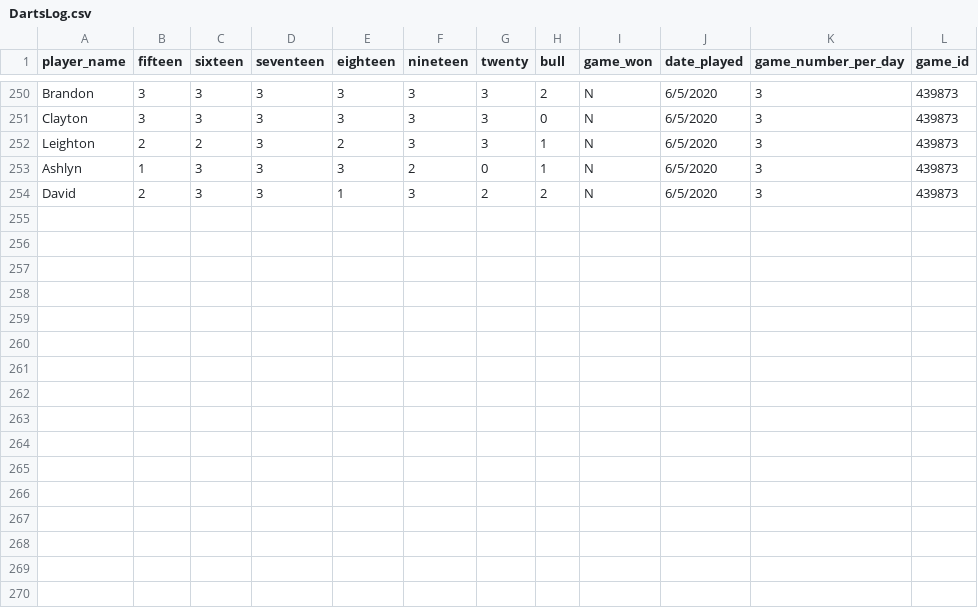
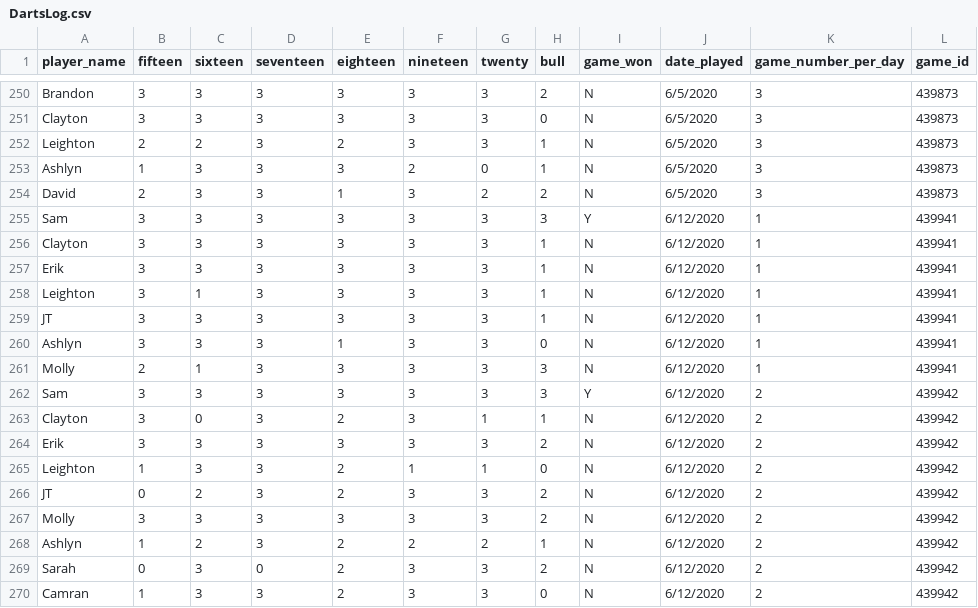
Before and after one commit to Clayton-prog/dartsv2, a CSV file: DartsLog.csv, drawn as a sheet; only a part is shown, gaps mark what is left out.

```diff
--- a/DartsLog.csv
+++ b/DartsLog.csv
@@ -254 +254,17 @@ Ashlyn,1,3,3,3,2,0,1,N,6/5/2020,3,439873
 David,2,3,3,1,3,2,2,N,6/5/2020,3,439873
+Sam,3,3,3,3,3,3,3,Y,6/12/2020,1,439941
+Clayton,3,3,3,3,3,3,1,N,6/12/2020,1,439941
+Erik,3,3,3,3,3,3,1,N,6/12/2020,1,439941
+Leighton,3,1,3,3,3,3,1,N,6/12/2020,1,439941
+JT,3,3,3,3,3,3,1,N,6/12/2020,1,439941
+Ashlyn,3,3,3,1,3,3,0,N,6/12/2020,1,439941
+Molly,2,1,3,3,3,3,3,N,6/12/2020,1,439941
+Sam,3,3,3,3,3,3,3,Y,6/12/2020,2,439942
+Clayton,3,0,3,2,3,1,1,N,6/12/2020,2,439942
+Erik,3,3,3,3,3,3,2,N,6/12/2020,2,439942
+Leighton,1,3,3,2,1,1,0,N,6/12/2020,2,439942
+JT,0,2,3,2,3,3,2,N,6/12/2020,2,439942
+Molly,3,3,3,3,3,3,2,N,6/12/2020,2,439942
+Ashlyn,1,2,3,2,2,2,1,N,6/12/2020,2,439942
+Sarah,0,3,0,2,3,3,2,N,6/12/2020,2,439942
+Camran,1,3,3,2,3,3,0,N,6/12/2020,2,439942
```
Also changed, not shown: 2 other files.
